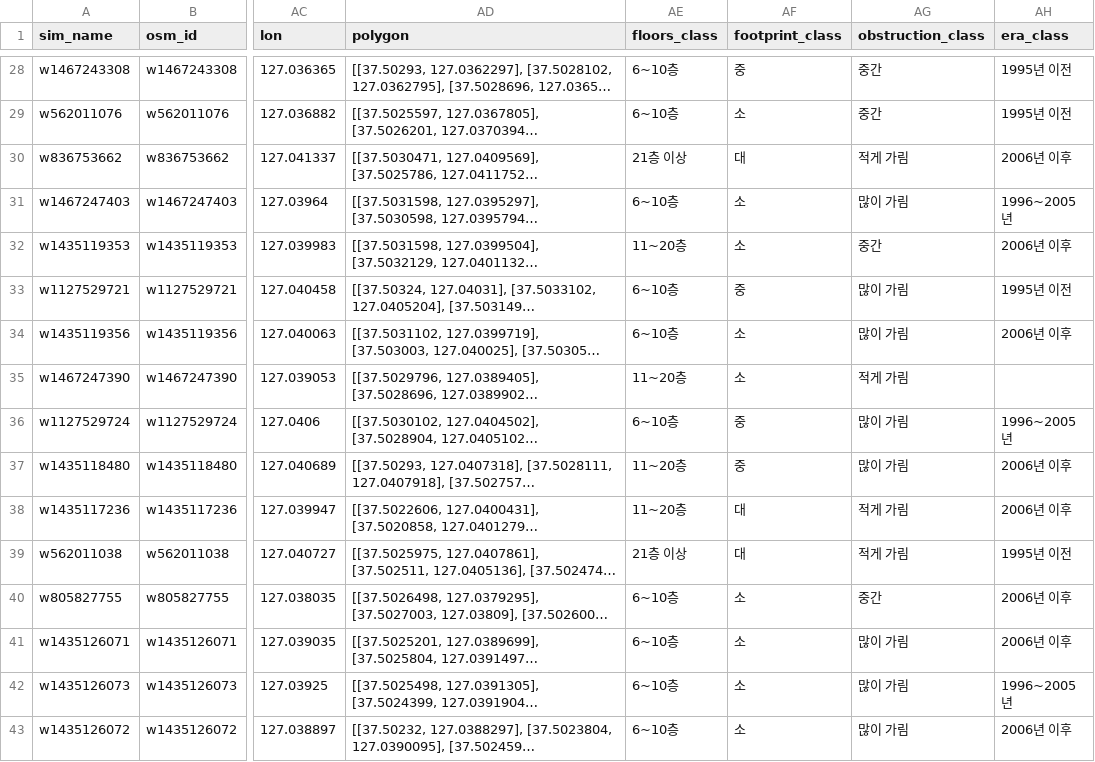
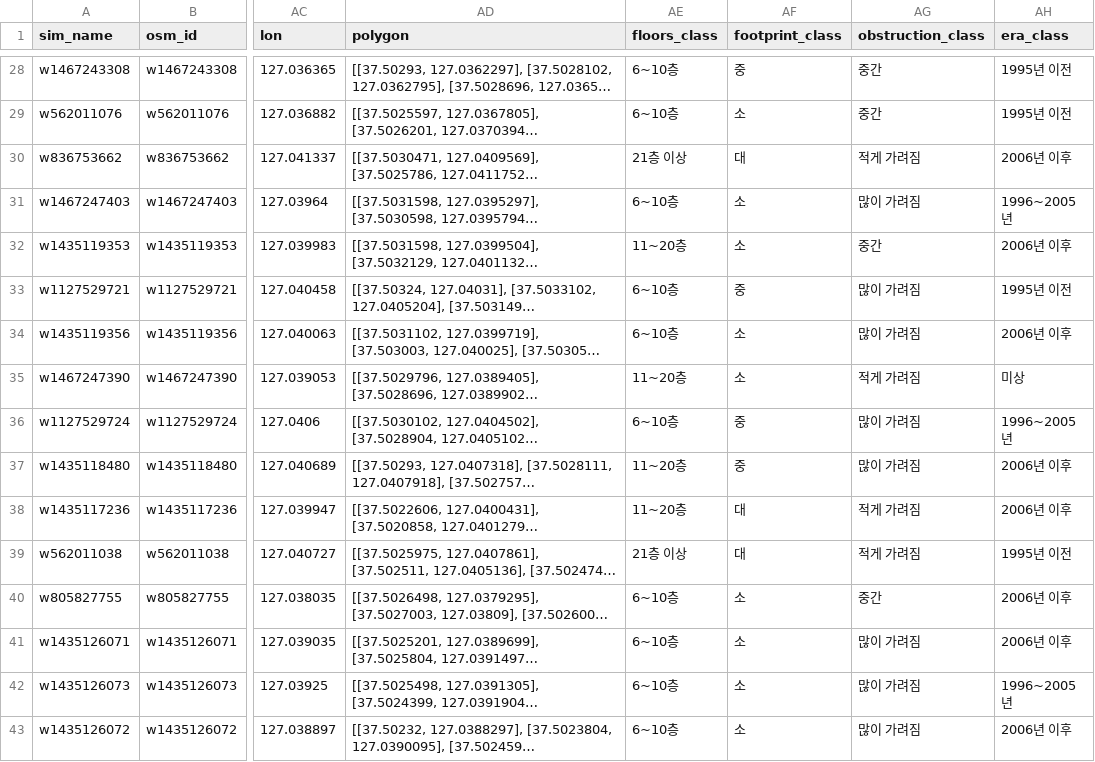
Before and after one commit to m48a2c999-svg/badtm, a CSV file: data/db/csv/buildings.csv, drawn as a sheet; only a part is shown, gaps mark what is left out; long unchanged cells end in …; the diff covers the shown part only; the diff names each change by its address in the sheet, - before the commit and + after, or states it on an @@ line.

```diff
--- a/data/db/csv/buildings.csv
+++ b/data/db/csv/buildings.csv
-AG30 (obstruction_class): 적게 가림
+AG30 (obstruction_class): 적게 가려짐
-AG31 (obstruction_class): 많이 가림
+AG31 (obstruction_class): 많이 가려짐
-AG33:AG34 (obstruction_class): 많이 가림
+AG33:AG34 (obstruction_class): 많이 가려짐
-AG35 (obstruction_class): 적게 가림
+AG35 (obstruction_class): 적게 가려짐
-AH35 (era_class): (empty)
+AH35 (era_class): 미상
-AG36:AG37 (obstruction_class): 많이 가림
+AG36:AG37 (obstruction_class): 많이 가려짐
-AG38:AG39 (obstruction_class): 적게 가림
+AG38:AG39 (obstruction_class): 적게 가려짐
-AG41:AG43 (obstruction_class): 많이 가림
+AG41:AG43 (obstruction_class): 많이 가려짐
```
Also changed, not shown: 167 edited cells elsewhere in this file, data/db/csv/alternatives.csv, data/db/csv/meta.csv, 6 other files.
